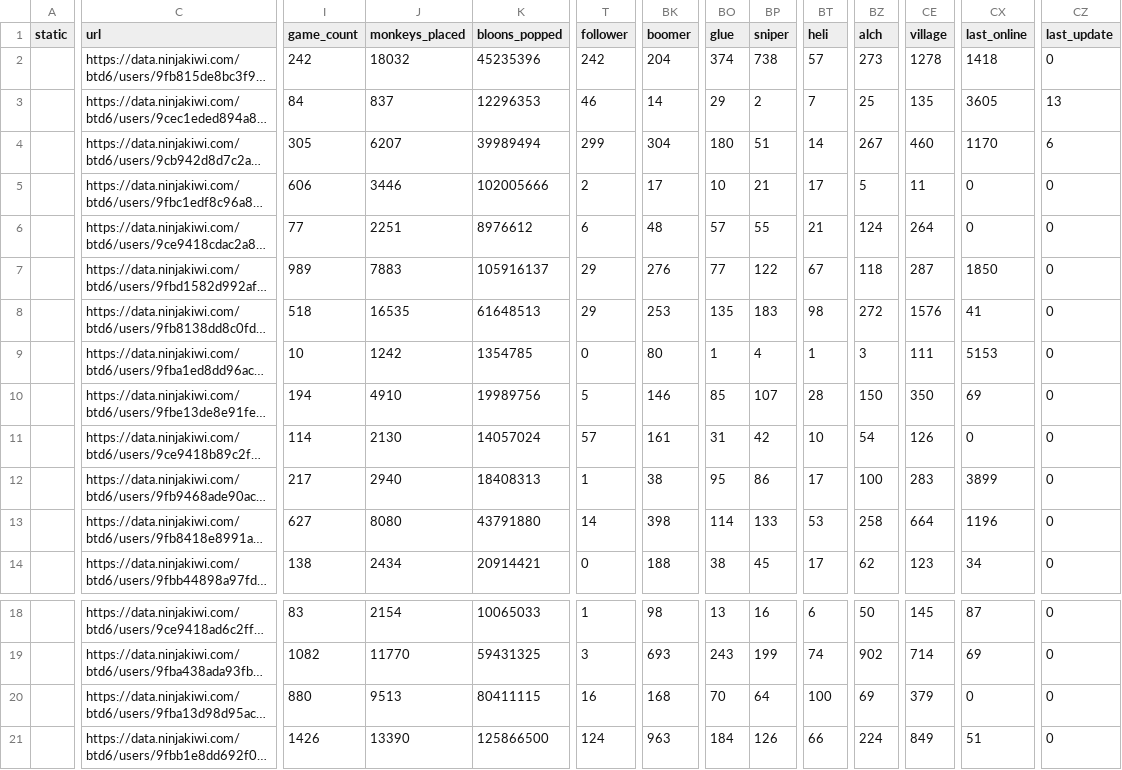
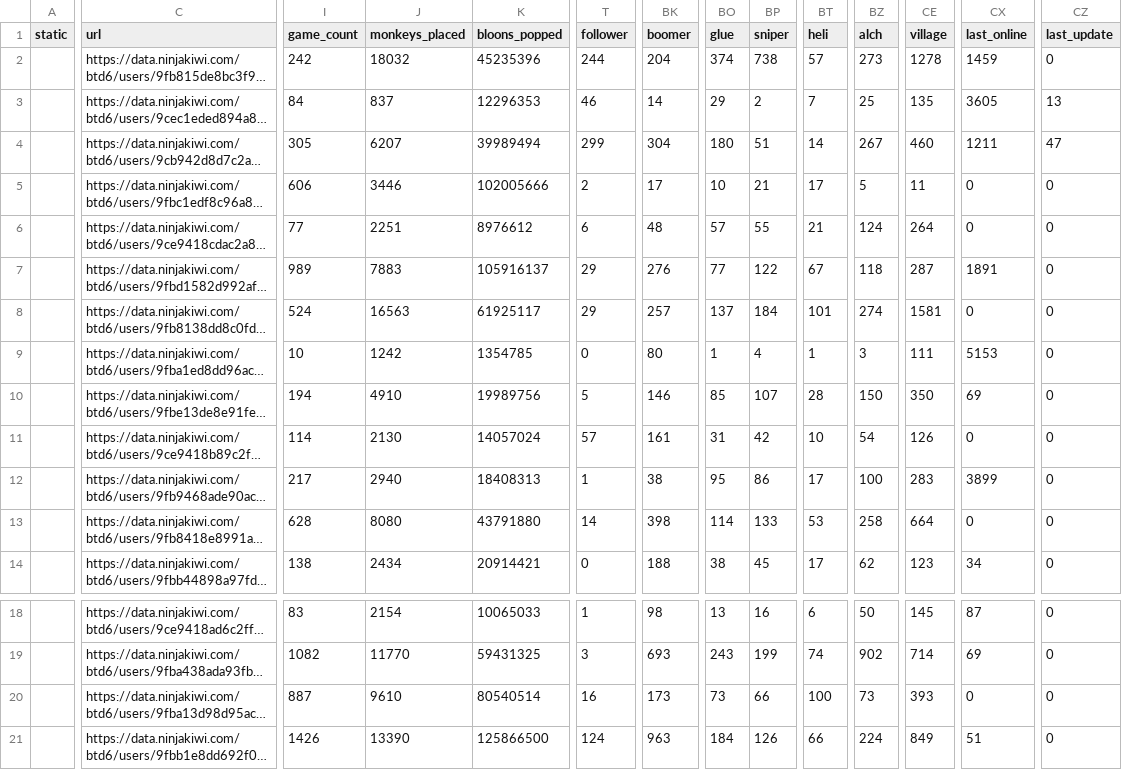
Before and after one commit to ducanup01/btd6boss, a CSV file: boss_elite_info.csv, drawn as a sheet; only a part is shown, gaps mark what is left out; long unchanged cells end in …; the diff covers the shown part only; the diff names each change by its address in the sheet, - before the commit and + after, or states it on an @@ line.

Commit message:
automatic updater

```diff
--- a/boss_elite_info.csv
+++ b/boss_elite_info.csv
-T2 (follower): 242
+T2 (follower): 244
-CX2 (last_online): 1418
+CX2 (last_online): 1459
-CX4 (last_online): 1170
+CX4 (last_online): 1211
-CZ4 (last_update): 6
+CZ4 (last_update): 47
-CX7 (last_online): 1850
+CX7 (last_online): 1891
-I8 (game_count): 518
+I8 (game_count): 524
-J8 (monkeys_placed): 16535
+J8 (monkeys_placed): 16563
-K8 (bloons_popped): 61648513
+K8 (bloons_popped): 61925117
-BK8 (boomer): 253
+BK8 (boomer): 257
-BO8 (glue): 135
+BO8 (glue): 137
-BP8 (sniper): 183
+BP8 (sniper): 184
-BT8 (heli): 98
+BT8 (heli): 101
-BZ8 (alch): 272
+BZ8 (alch): 274
-CE8 (village): 1576
+CE8 (village): 1581
-CX8 (last_online): 41
+CX8 (last_online): 0
-I13 (game_count): 627
+I13 (game_count): 628
-CX13 (last_online): 1196
+CX13 (last_online): 0
-I20 (game_count): 880
+I20 (game_count): 887
-J20 (monkeys_placed): 9513
+J20 (monkeys_placed): 9610
-K20 (bloons_popped): 80411115
+K20 (bloons_popped): 80540514
-BK20 (boomer): 168
+BK20 (boomer): 173
-BO20 (glue): 70
+BO20 (glue): 73
-BP20 (sniper): 64
+BP20 (sniper): 66
-BZ20 (alch): 69
+BZ20 (alch): 73
-CE20 (village): 379
+CE20 (village): 393
```
Also changed, not shown: 42 edited cells elsewhere in this file, boss_info.csv.
